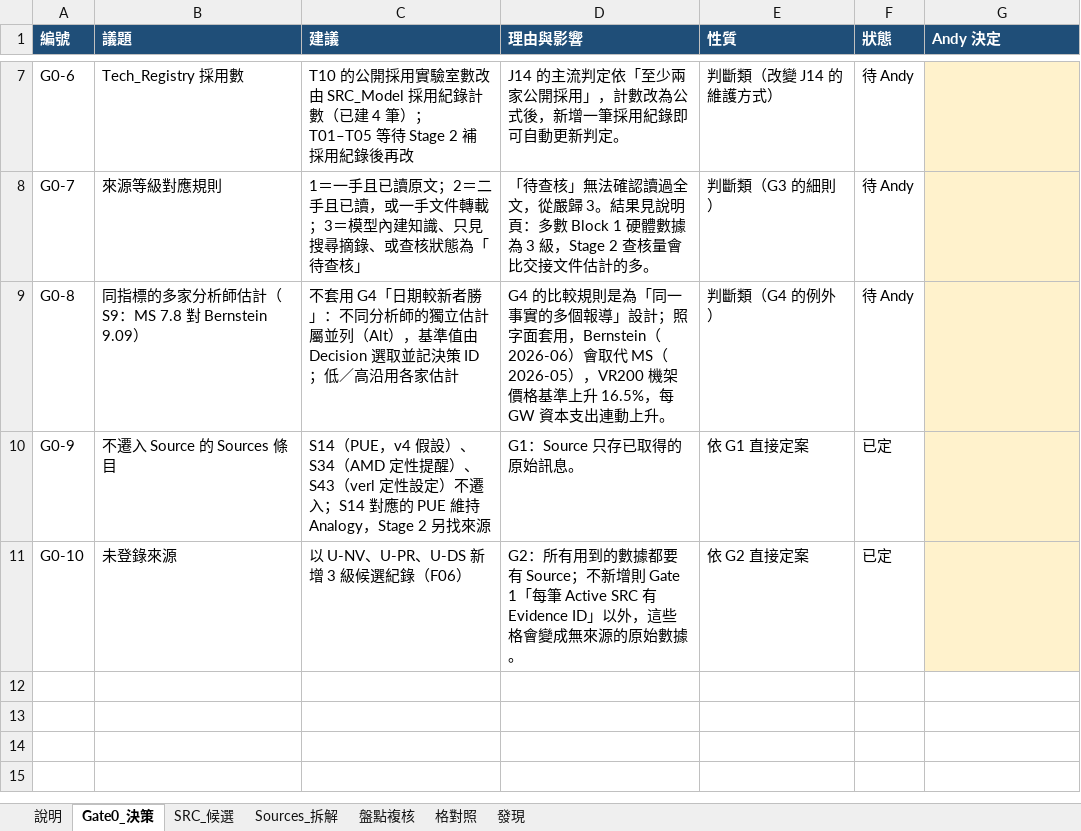
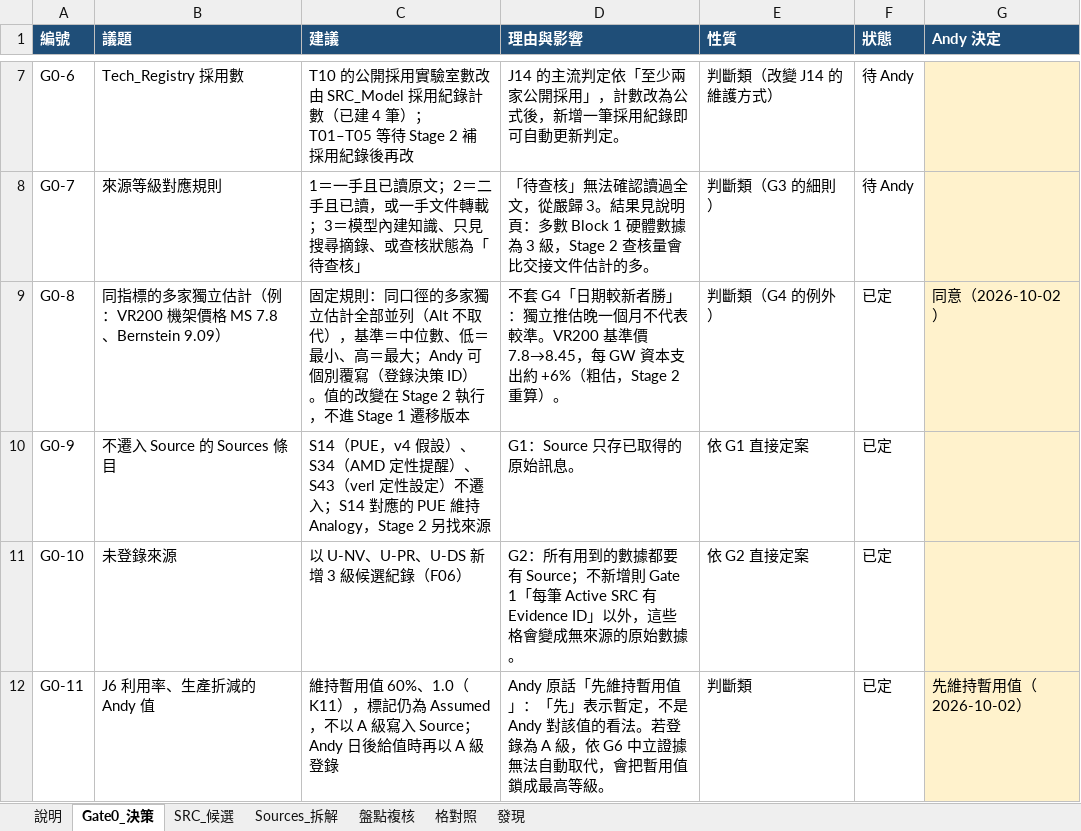
Before and after one commit to YinchenChang/Tokenomics, an Excel workbook: docs/reports/20261002_Stage0_審閱檔.xlsx, sheet Gate0_決策, drawn as a sheet; only a part is shown, gaps mark what is left out; values as stored, in another font and other column widths than the file's, no borders; charts and pictures not drawn; the diff names each change by its address in the sheet, - before the commit and + after, or states it on an @@ line.

Commit message:
Add files via upload

```diff
--- a/docs/reports/20261002_Stage0_審閱檔.xlsx (sheet Gate0_決策)
+++ b/docs/reports/20261002_Stage0_審閱檔.xlsx (sheet Gate0_決策)
-B9 (議題): 同指標的多家分析師估計（S9：MS 7.8 對 Bernstein 9.09）
+B9 (議題): 同指標的多家獨立估計（例：VR200 機架價格 MS 7.8、Bernstein 9.09）
-C9 (建議): 不套用 G4「日期較新者勝」：不同分析師的獨立估計屬並列（Alt），基準值由 Decision 選取並記決策 ID；低／高沿用各家估計
+C9 (建議): 固定規則：同口徑的多家獨立估計全部並列（Alt 不取代），基準＝中位數、低＝最小、高＝最大；Andy 可個別覆寫（登錄決策 ID）。值的改變在 Stage 2 執行，不進 Stage 1 遷移版本
-D9 (理由與影響): G4 的比較規則是為「同一事實的多個報導」設計；照字面套用，Bernstein（2026-06）會取代 MS（2026-05），VR200 機架價格基準上升 16.5%，每 GW 資本支出連動上升。
+D9 (理由與影響): 不套 G4「日期較新者勝」：獨立推估晚一個月不代表較準。VR200 基準價 7.8→8.45，每 GW 資本支出約 +6%（粗估，Stage 2 重算）。
-F9 (狀態): 待 Andy
+F9 (狀態): 已定
-G9 (Andy 決定): (empty)
+G9 (Andy 決定): 同意（2026-10-02）
+row 12: G0-11 | J6 利用率、生產折減的 Andy 值 | 維持暫用值 60%、1.0（K11），標記仍為 Assumed，不以 A 級寫入 Source；Andy 日後給值時再以 A 級登錄 | Andy 原話「先維持暫用值」：「先」表示暫定，不是 Andy 對該值的看法。若登錄為 A 級，依 G6 中立證據無法自動取代，會把暫用值鎖成最高等級。 | 判斷類 | 已定 | 先維持暫用值（2026-10-02）
```
Also changed, not shown: sheet 說明.
